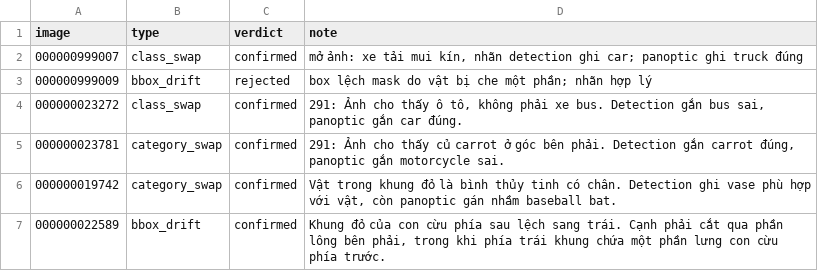
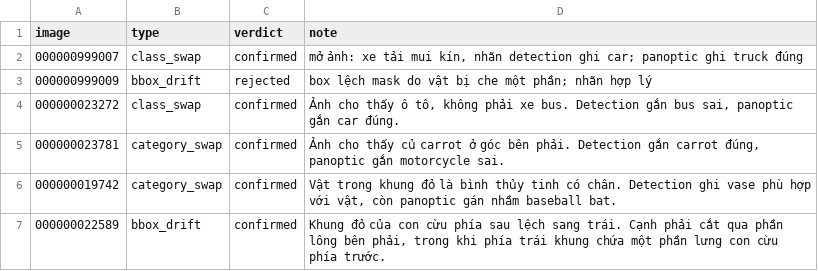
Before and after one commit to NhatNguyen28122003/K5-L23-Day10-NHOM100-Release, a CSV file: templates/review_log.csv, drawn as a sheet.

Commit message:
Update review_log.csv

```diff
--- a/templates/review_log.csv
+++ b/templates/review_log.csv
@@ -3,4 +3,4 @@ image,type,verdict,note
 000000999009,bbox_drift,rejected,"box lệch mask do vật bị che một phần; nhãn hợp lý"
-000000023272,class_swap,confirmed,"291: Ảnh cho thấy ô tô, không phải xe bus. Detection gắn bus sai, panoptic gắn car đúng."
-000000023781,category_swap,confirmed,"291: Ảnh cho thấy củ carrot ở góc bên phải. Detection gắn carrot đúng, panoptic gắn motorcycle sai."
+000000023272,class_swap,confirmed,"Ảnh cho thấy ô tô, không phải xe bus. Detection gắn bus sai, panoptic gắn car đúng."
+000000023781,category_swap,confirmed,"Ảnh cho thấy củ carrot ở góc bên phải. Detection gắn carrot đúng, panoptic gắn motorcycle sai."
 000000019742,category_swap,confirmed,"Vật trong khung đỏ là bình thủy tinh có chân. Detection ghi vase phù hợp với vật, còn panoptic gán nhầm baseball bat."
```
